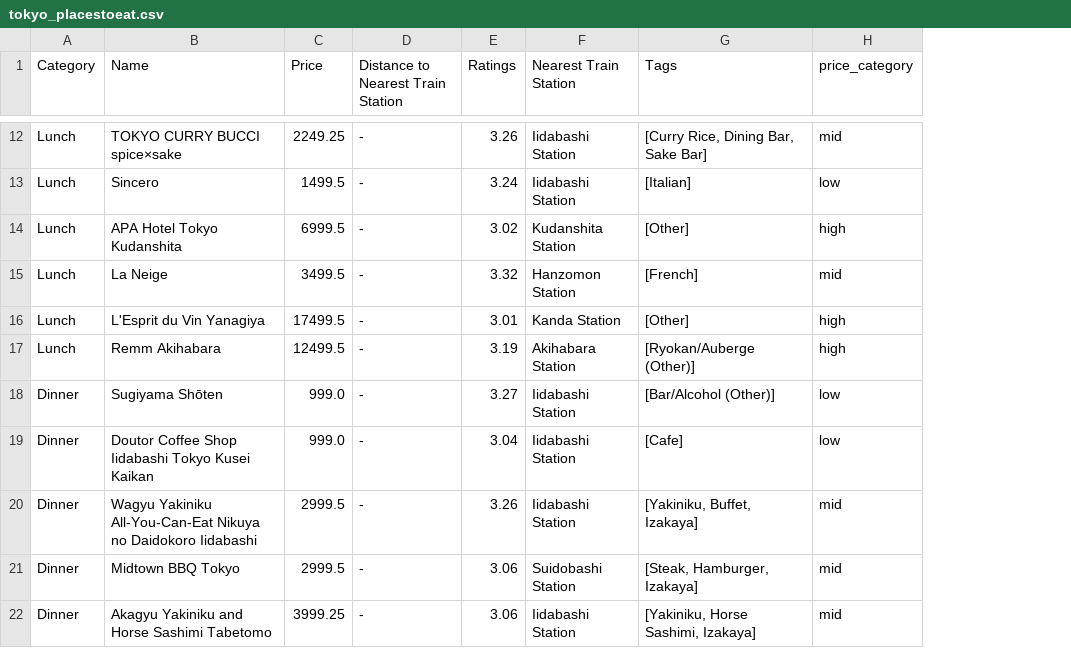
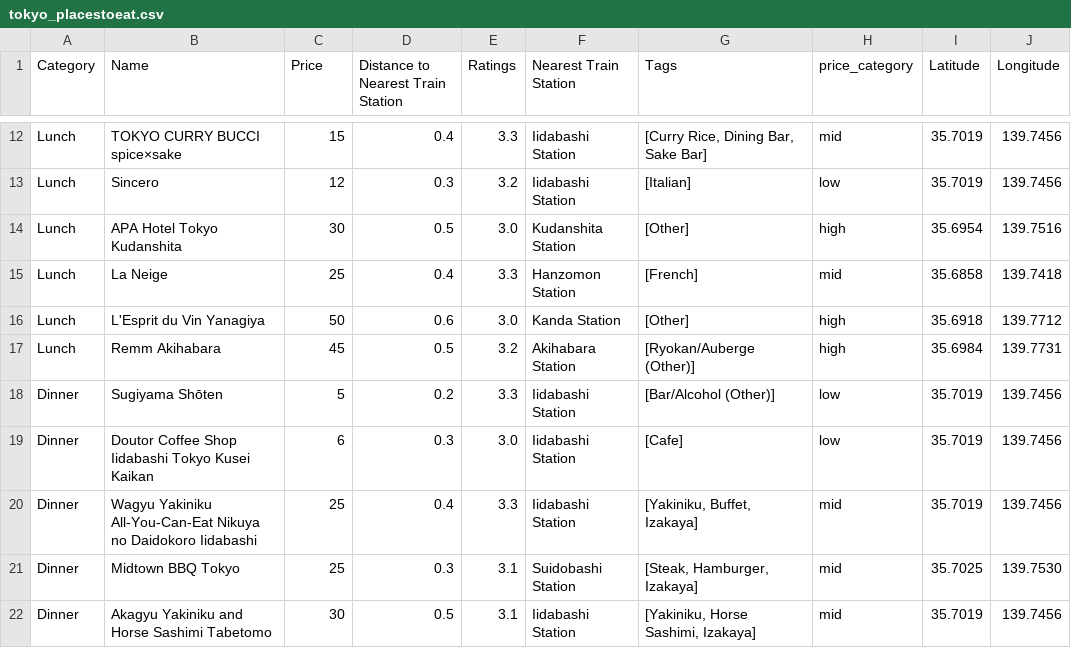
Before and after one commit to DylanMMyers/hacktx24, a CSV file: data/csvs/tokyo/tokyo_placestoeat.csv, drawn as a sheet; only a part is shown, gaps mark what is left out; the diff covers the shown part only; the diff names each change by its address in the sheet, - before the commit and + after, or states it on an @@ line.

```diff
--- a/data/csvs/tokyo/tokyo_placestoeat.csv
+++ b/data/csvs/tokyo/tokyo_placestoeat.csv
+column I (Latitude), rows 12-22: 35.7019 | 35.7019 | 35.6954 | 35.6858 | 35.6918 | 35.6984 | 35.7019 | 35.7019 | 35.7019 | 35.7025 | 35.7019
+column J (Longitude), rows 12-22: 139.7456 | 139.7456 | 139.7516 | 139.7418 | 139.7712 | 139.7731 | 139.7456 | 139.7456 | 139.7456 | 139.7530 | 139.7456
-C12 (Price): 2249.25
+C12 (Price): 15
-D12: -
+D12: 0.4
-E12 (Ratings): 3.26
+E12 (Ratings): 3.3
-C13 (Price): 1499.5
+C13 (Price): 12
-D13: -
+D13: 0.3
-E13 (Ratings): 3.24
+E13 (Ratings): 3.2
-C14 (Price): 6999.5
+C14 (Price): 30
-D14: -
+D14: 0.5
-E14 (Ratings): 3.02
+E14 (Ratings): 3.0
-C15 (Price): 3499.5
+C15 (Price): 25
-D15: -
+D15: 0.4
-E15 (Ratings): 3.32
+E15 (Ratings): 3.3
-C16 (Price): 17499.5
+C16 (Price): 50
-D16: -
+D16: 0.6
-E16 (Ratings): 3.01
+E16 (Ratings): 3.0
-C17 (Price): 12499.5
+C17 (Price): 45
-D17: -
+D17: 0.5
-E17 (Ratings): 3.19
+E17 (Ratings): 3.2
-C18 (Price): 999.0
+C18 (Price): 5
-D18: -
+D18: 0.2
-E18 (Ratings): 3.27
+E18 (Ratings): 3.3
-C19 (Price): 999.0
+C19 (Price): 6
-D19: -
+D19: 0.3
-E19 (Ratings): 3.04
+E19 (Ratings): 3.0
-C20:C21 (Price): 2999.5
+C20:C21 (Price): 25
-D20: -
+D20: 0.4
-E20 (Ratings): 3.26
+E20 (Ratings): 3.3
-D21: -
+D21: 0.3
-E21:E22 (Ratings): 3.06
+E21:E22 (Ratings): 3.1
-C22 (Price): 3999.25
+C22 (Price): 30
-D22: -
+D22: 0.5
```
Also changed, not shown: 63 edited cells elsewhere in this file, data/csvs/kyoto/kyoto_placestostay.csv, data/csvs/tokyo/tokyo_placestostay.csv, 9 other files.
